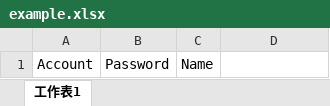
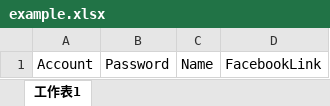
Before and after one commit to WeyproHDZ/HEO, an Excel workbook: HeOBackend/FileUpload/example.xlsx, sheet 工作表1, drawn as a sheet; values as stored, in another font and other column widths than the file's, no borders; the diff names each change by its address in the sheet, - before the commit and + after, or states it on an @@ line.

```diff
--- a/HeOBackend/FileUpload/example.xlsx (sheet 工作表1)
+++ b/HeOBackend/FileUpload/example.xlsx (sheet 工作表1)
-D1: (empty)
+D1: FacebookLink
```
Also changed, not shown: 31 other files.
